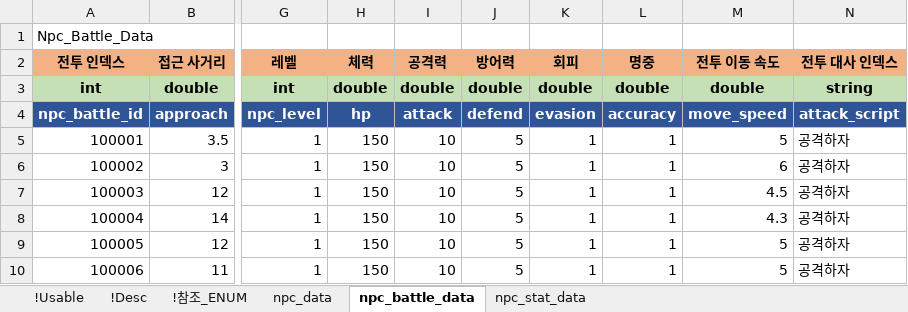
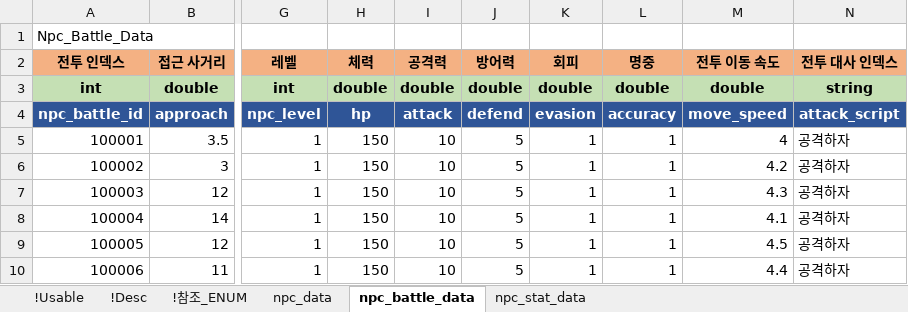
Before and after one commit to shanash/ZeroOne, an Excel workbook: Android/ExcelData/NPCTable.xlsx, sheet npc_battle_data, drawn as a sheet; only a part is shown, gaps mark what is left out; values as stored, in another font and other column widths than the file's, no borders; the diff names each change by its address in the sheet, - before the commit and + after, or states it on an @@ line.

```diff
--- a/Android/ExcelData/NPCTable.xlsx (sheet npc_battle_data)
+++ b/Android/ExcelData/NPCTable.xlsx (sheet npc_battle_data)
-M5 (전투 이동 속도): 5
+M5 (전투 이동 속도): 4
-M6 (전투 이동 속도): 6
+M6 (전투 이동 속도): 4.2
-M7 (전투 이동 속도): 4.5
+M7 (전투 이동 속도): 4.3
-M8 (전투 이동 속도): 4.3
+M8 (전투 이동 속도): 4.1
-M9 (전투 이동 속도): 5
+M9 (전투 이동 속도): 4.5
-M10 (전투 이동 속도): 5
+M10 (전투 이동 속도): 4.4
```
Also changed, not shown: Android/ExcelData/NPCSkillTable.xlsx, Android/ExcelData/PCSkillTable.xlsx.
